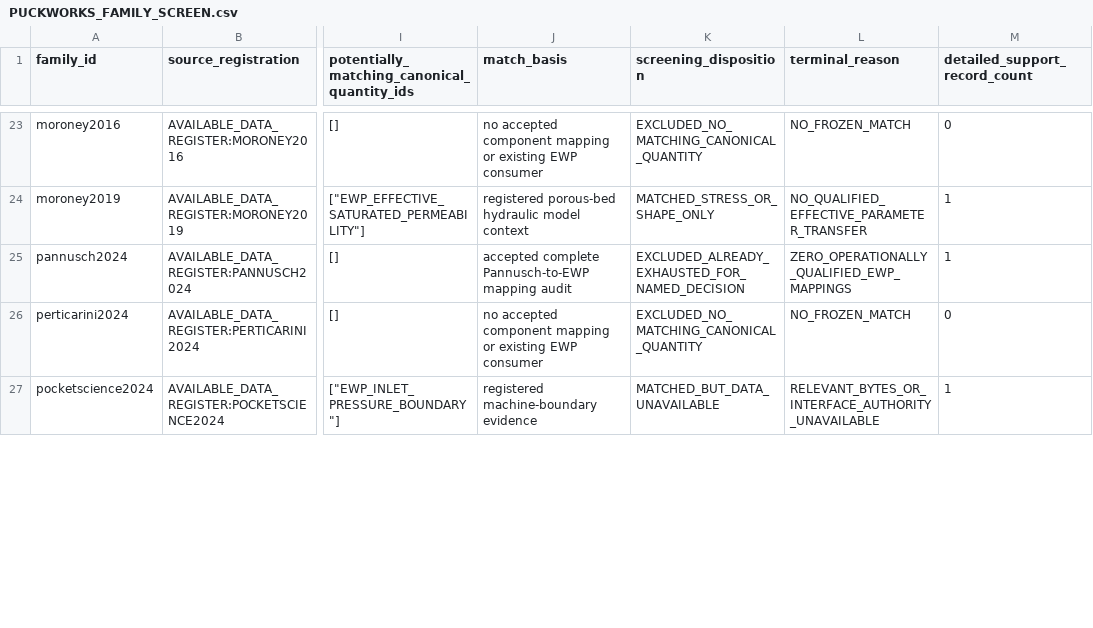
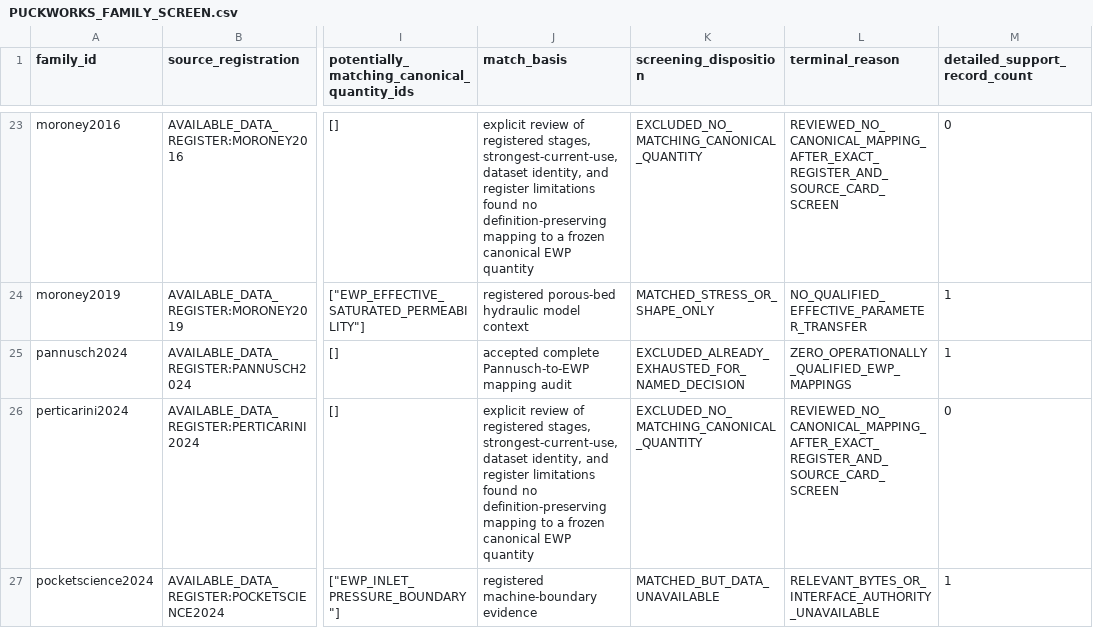
Before and after one commit to trbrewer/espresso-whole-pull, a CSV file: docs/analysis/sci_data_fusion_001/PUCKWORKS_FAMILY_SCREEN.csv, drawn as a sheet; only a part is shown, gaps mark what is left out; the diff covers the shown part only; the diff names each change by its address in the sheet, - before the commit and + after, or states it on an @@ line.

```diff
--- a/docs/analysis/sci_data_fusion_001/PUCKWORKS_FAMILY_SCREEN.csv
+++ b/docs/analysis/sci_data_fusion_001/PUCKWORKS_FAMILY_SCREEN.csv
-J23 (match_basis): no accepted component mapping or existing EWP consumer
+J23 (match_basis): explicit review of registered stages, strongest-current-use, dataset identity, and register limitations found no definition-preserving mapping to a frozen canonical EWP quantity
-L23 (terminal_reason): NO_FROZEN_MATCH
+L23 (terminal_reason): REVIEWED_NO_CANONICAL_MAPPING_AFTER_EXACT_REGISTER_AND_SOURCE_CARD_SCREEN
-J26 (match_basis): no accepted component mapping or existing EWP consumer
+J26 (match_basis): explicit review of registered stages, strongest-current-use, dataset identity, and register limitations found no definition-preserving mapping to a frozen canonical EWP quantity
-L26 (terminal_reason): NO_FROZEN_MATCH
+L26 (terminal_reason): REVIEWED_NO_CANONICAL_MAPPING_AFTER_EXACT_REGISTER_AND_SOURCE_CARD_SCREEN
```
Also changed, not shown: 65 edited cells elsewhere in this file, 32 other files.
